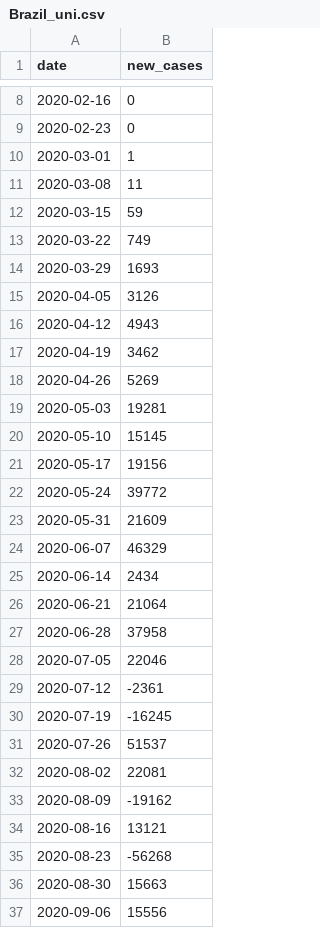
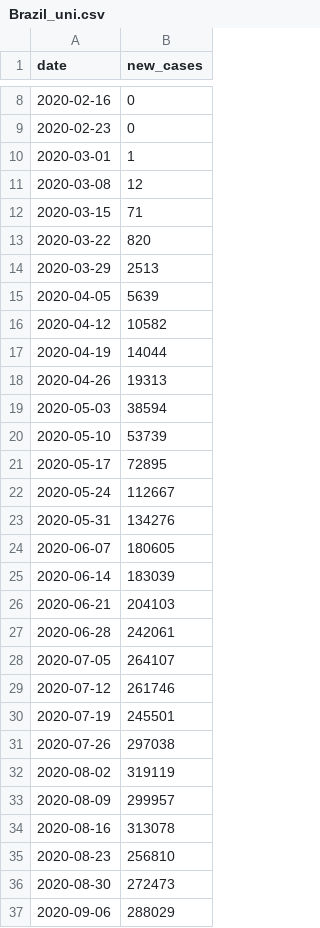
Before and after one commit to aeolmetab23/STAT_390, a CSV file: country_data/univariate/Brazil_uni.csv, drawn as a sheet; only a part is shown, gaps mark what is left out; the diff covers the shown part only.

```diff
--- a/country_data/univariate/Brazil_uni.csv
+++ b/country_data/univariate/Brazil_uni.csv
@@ -10,28 +10,28 @@ date,new_cases
 2020-03-01,1
-2020-03-08,11
-2020-03-15,59
-2020-03-22,749
-2020-03-29,1693
-2020-04-05,3126
-2020-04-12,4943
-2020-04-19,3462
-2020-04-26,5269
-2020-05-03,19281
-2020-05-10,15145
-2020-05-17,19156
-2020-05-24,39772
-2020-05-31,21609
-2020-06-07,46329
-2020-06-14,2434
-2020-06-21,21064
-2020-06-28,37958
-2020-07-05,22046
-2020-07-12,-2361
-2020-07-19,-16245
-2020-07-26,51537
-2020-08-02,22081
-2020-08-09,-19162
-2020-08-16,13121
-2020-08-23,-56268
-2020-08-30,15663
-2020-09-06,15556
+2020-03-08,12
+2020-03-15,71
+2020-03-22,820
+2020-03-29,2513
+2020-04-05,5639
+2020-04-12,10582
+2020-04-19,14044
+2020-04-26,19313
+2020-05-03,38594
+2020-05-10,53739
+2020-05-17,72895
+2020-05-24,112667
+2020-05-31,134276
+2020-06-07,180605
+2020-06-14,183039
+2020-06-21,204103
+2020-06-28,242061
+2020-07-05,264107
+2020-07-12,261746
+2020-07-19,245501
+2020-07-26,297038
+2020-08-02,319119
+2020-08-09,299957
+2020-08-16,313078
+2020-08-23,256810
+2020-08-30,272473
+2020-09-06,288029
```
Also changed, not shown: 160 edited cells elsewhere in this file, country_data/univariate/Egypt_uni.csv, country_data/univariate/Germany_uni.csv, 8 other files.
